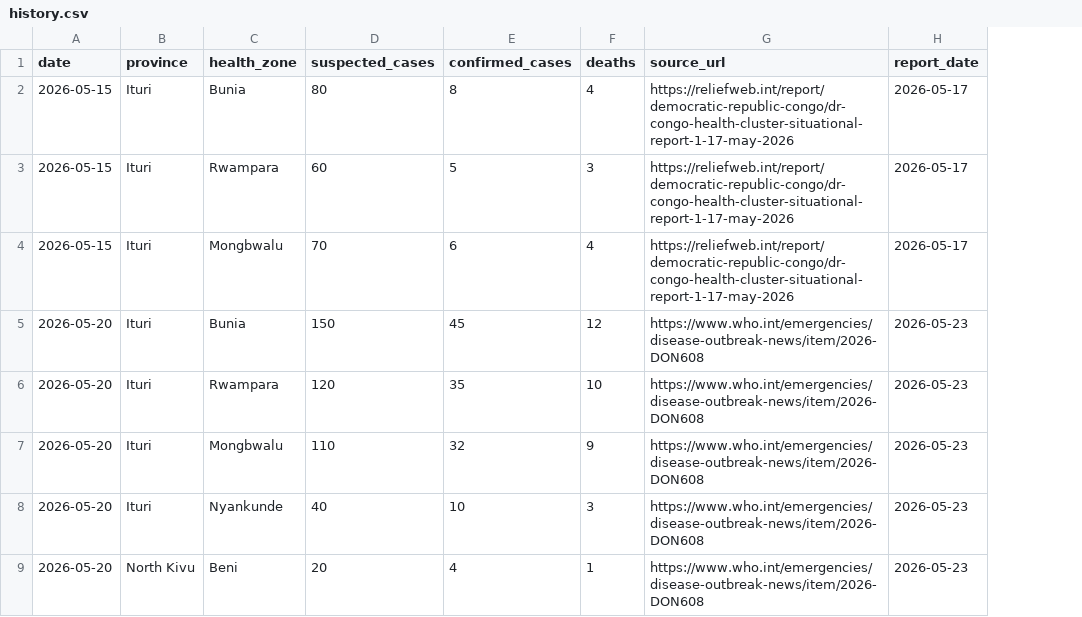
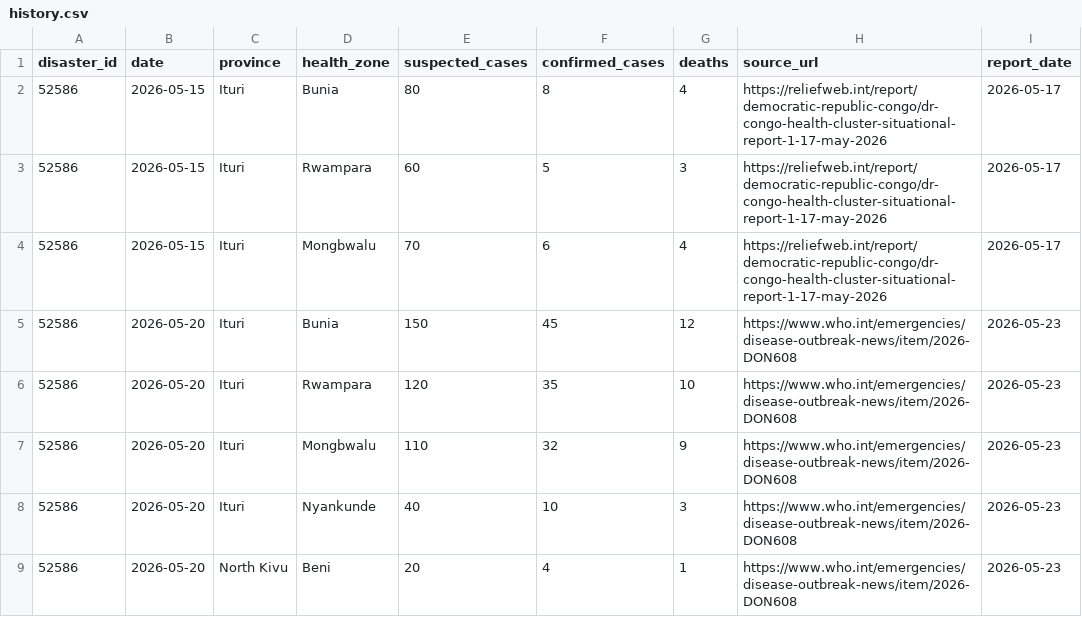
Before and after one commit to apson1/ebola-surveillance-v2, a CSV file: data/history.csv, drawn as a sheet; only a part is shown; the diff names each change by its address in the sheet, - before the commit and + after, or states it on an @@ line.

Commit message:
Phase B1: multi-country plumbing via a disaster_id column
One shared history file gains a disaster_id partition key (column 1, part of the
identity/dedup key) so the agent can run on a different outbreak by configuration
only. Plumbing slice — no safety-adjacent code: extraction guards/prompt stay
DRC-specific (B2). Freeze on src/signal, src/alert, src/guardrails, evals holds;
evals still 5/5.

- src/contract.py (new, leaf/no imports): the single 9-col contract + identity.
- src/outbreaks.py (new): OutbreakProfile registry + active_outbreak() from
  RELIEFWEB_DISASTER_ID; B1-consumed vs B2-reserved fields flagged.
- scripts/migrate_add_disaster_id.py + rollback_disaster_id.py: one-time,
  idempotent, backup; rollback refuses on a foreign disaster_id.
- history_store/ingestion/candidate_store import the contract; dedup + candidate
  identity include disaster_id. load_incoming_report tags per-record > file >
  active. get_prior_snapshot/ingestion_pipeline gain optional disaster_id
  (default None so frozen evals are unchanged). extract_report gets a disaster_id
  passthrough (guards/prompt untouched). live_scan scopes the prior.
- history_views: all four functions gain disaster_id=None filtering.
- app_streamlit: display-only active-outbreak header; History views scoped.
- data/history.csv migrated to 9 cols; *.bak gitignored; docs updated.

Full suite 88 OK (77 + 11 new); evals 5/5; app renders clean.

```diff
--- a/data/history.csv
+++ b/data/history.csv
+column A (disaster_id), rows 2-9: all 52586
```
Also changed, not shown: 21 other files.
